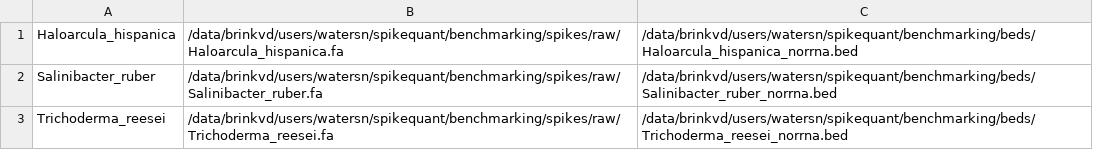
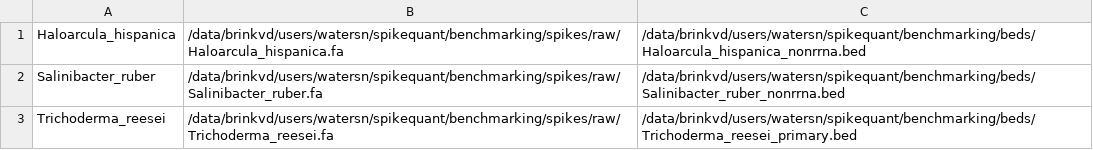
Before and after one commit to mskcc-microbiome/spikequant, a CSV file: benchmarking/manifests/rrnamasked.csv, drawn as a sheet.

Commit message:
add even coverage test data

```diff
--- a/benchmarking/manifests/rrnamasked.csv
+++ b/benchmarking/manifests/rrnamasked.csv
@@ -1,3 +1,3 @@
-Haloarcula_hispanica,/data/brinkvd/users/watersn/spikequant/benchmarking/spikes/raw/Haloarcula_hispanica.fa,/data/brinkvd/users/watersn/spikequant/benchmarking/beds/Haloarcula_hispanica_norrna.bed
-Salinibacter_ruber,/data/brinkvd/users/watersn/spikequant/benchmarking/spikes/raw/Salinibacter_ruber.fa,/data/brinkvd/users/watersn/spikequant/benchmarking/beds/Salinibacter_ruber_norrna.bed
-Trichoderma_reesei,/data/brinkvd/users/watersn/spikequant/benchmarking/spikes/raw/Trichoderma_reesei.fa,/data/brinkvd/users/watersn/spikequant/benchmarking/beds/Trichoderma_reesei_norrna.bed
+Haloarcula_hispanica,/data/brinkvd/users/watersn/spikequant/benchmarking/spikes/raw/Haloarcula_hispanica.fa,/data/brinkvd/users/watersn/spikequant/benchmarking/beds/Haloarcula_hispanica_nonrrna.bed
+Salinibacter_ruber,/data/brinkvd/users/watersn/spikequant/benchmarking/spikes/raw/Salinibacter_ruber.fa,/data/brinkvd/users/watersn/spikequant/benchmarking/beds/Salinibacter_ruber_nonrrna.bed
+Trichoderma_reesei,/data/brinkvd/users/watersn/spikequant/benchmarking/spikes/raw/Trichoderma_reesei.fa,/data/brinkvd/users/watersn/spikequant/benchmarking/beds/Trichoderma_reesei_primary.bed
```
Also changed, not shown: 4 other files.
